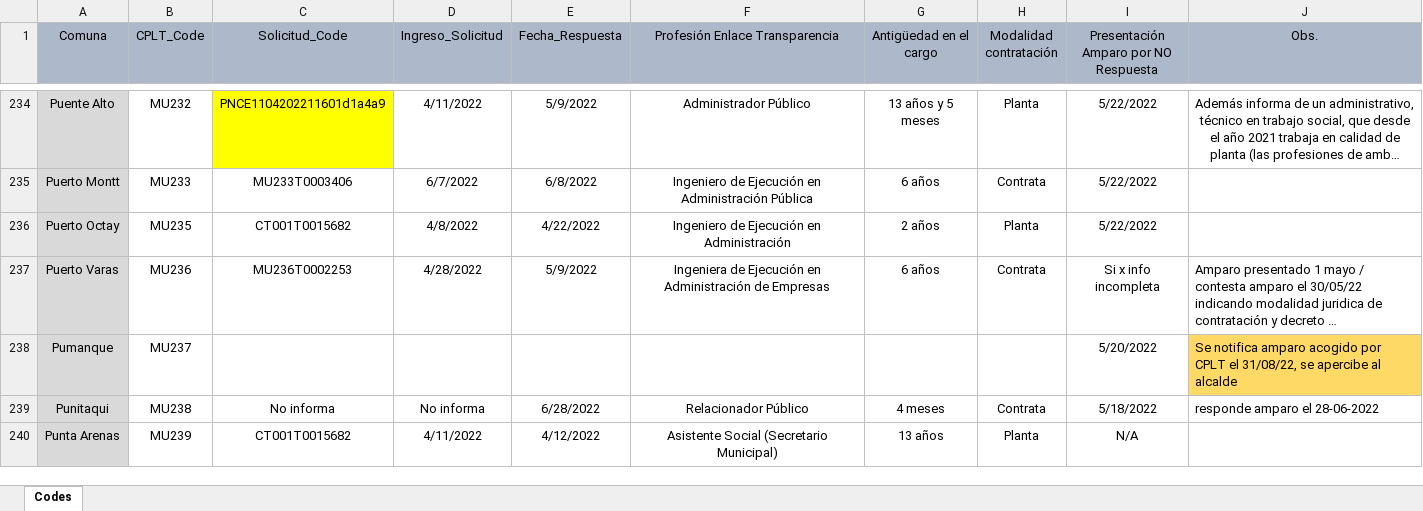
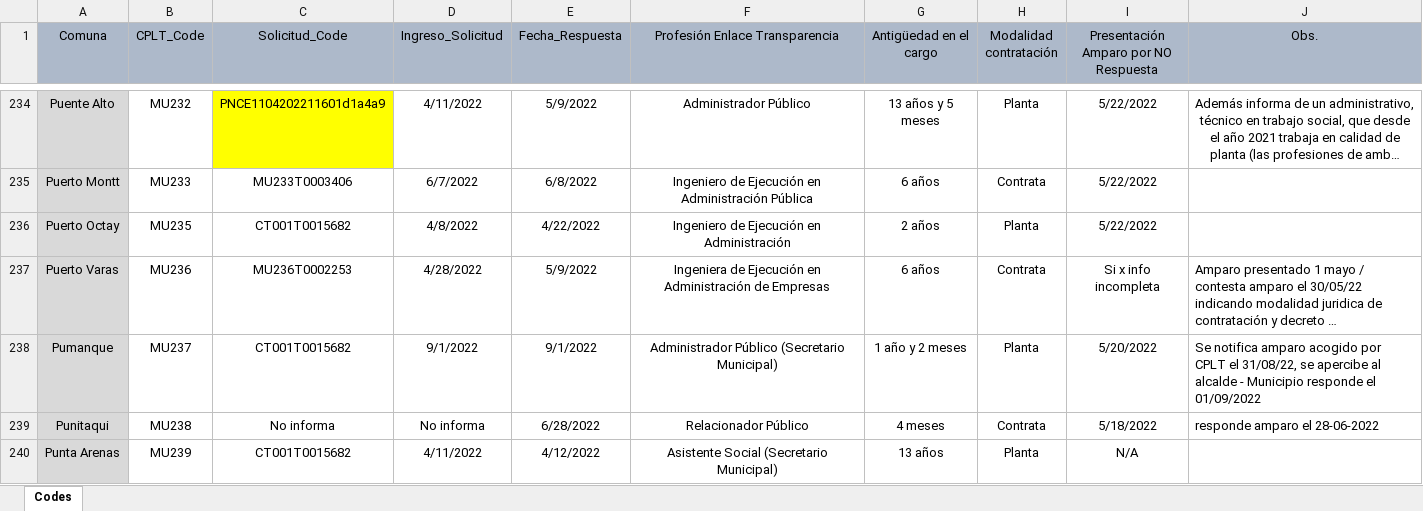
Before and after one commit to bgonzalezbustamante/local-gov-indicators, an Excel workbook: data/raw/CPLT/Request/DAI Municipios Enlace Transparencia.xlsx, sheet Codes, drawn as a sheet; only a part is shown, gaps mark what is left out; long unchanged cells end in …; values as stored, in another font and other column widths than the file's, no borders; the diff covers the shown part only; the diff names each change by its address in the sheet, - before the commit and + after, or states it on an @@ line.

Commit message:
Update DAI Municipios Enlace Transparencia.xlsx

```diff
--- a/data/raw/CPLT/Request/DAI Municipios Enlace Transparencia.xlsx (sheet Codes)
+++ b/data/raw/CPLT/Request/DAI Municipios Enlace Transparencia.xlsx (sheet Codes)
-C238 (Solicitud_Code): (empty)
+C238 (Solicitud_Code): CT001T0015682
-D238 (Ingreso_Solicitud): (empty)
+D238 (Ingreso_Solicitud): 9/1/2022
-E238 (Fecha_Respuesta): (empty)
+E238 (Fecha_Respuesta): 9/1/2022
-F238 (Profesión Enlace Transparencia): (empty)
+F238 (Profesión Enlace Transparencia): Administrador Público (Secretario Municipal)
-G238 (Antigüedad en el cargo): (empty)
+G238 (Antigüedad en el cargo): 1 año y 2 meses
-H238 (Modalidad contratación): (empty)
+H238 (Modalidad contratación): Planta
-J238 (Obs.): …al alcalde
+J238 (Obs.): …al alcalde - Municipio responde el 01/09/2022
-J238 fill: #FFD966
+J238 fill: none
```
Also changed, not shown: 5 edited cells and cell formats elsewhere in this sheet.
